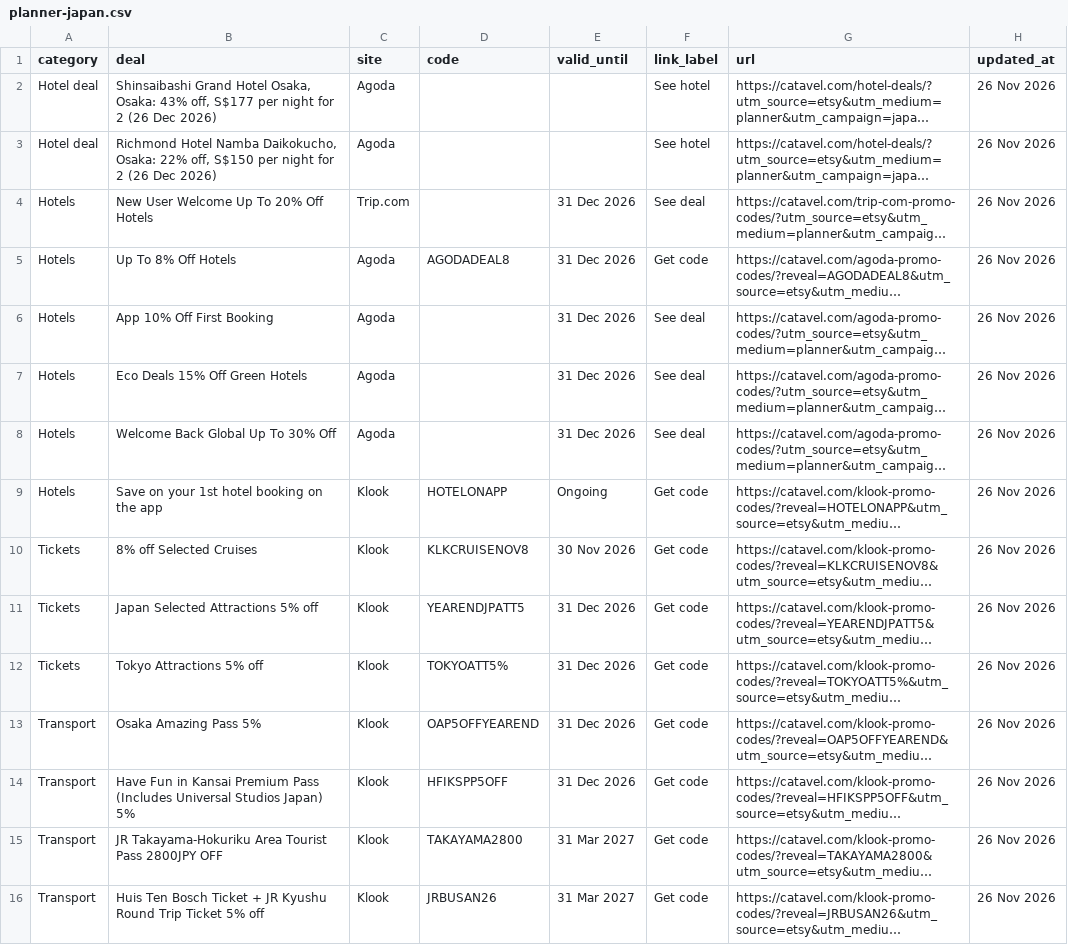
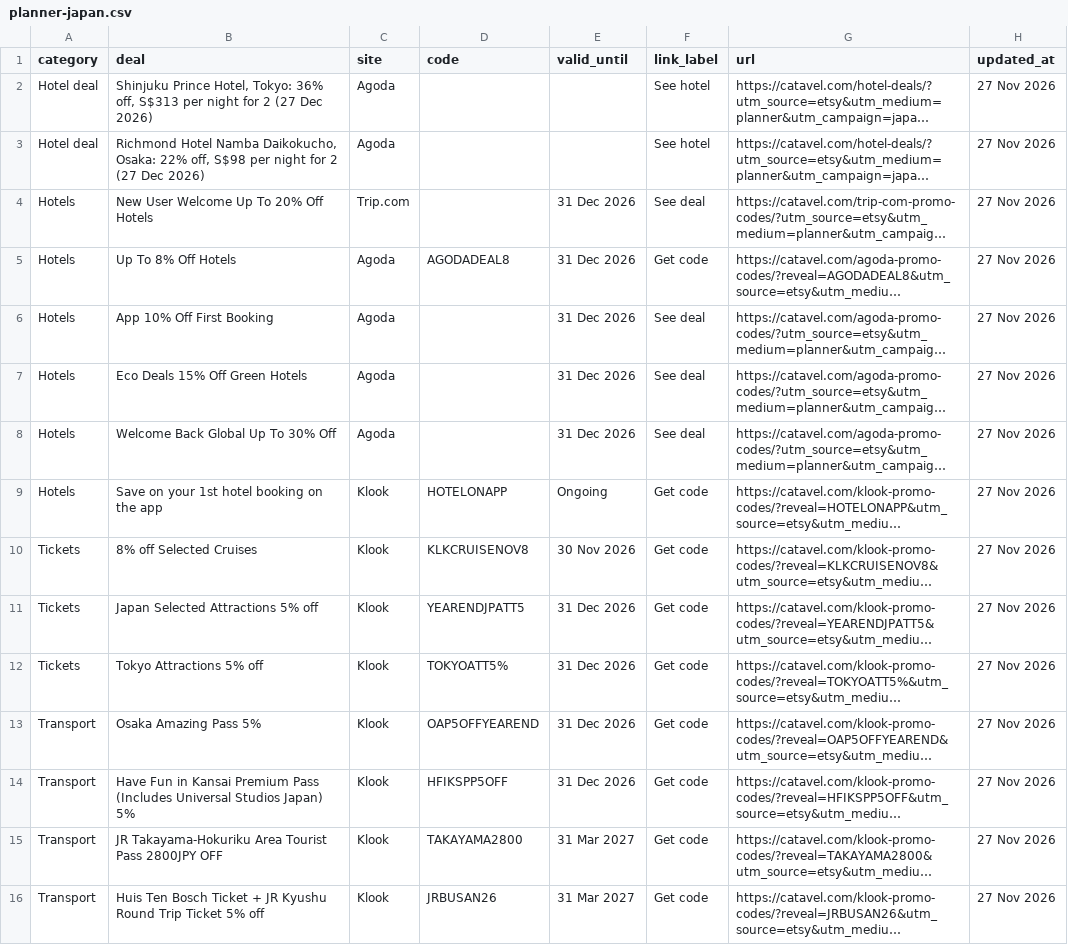
Before and after one commit to catavel/Catavel, a CSV file: feeds/planner-japan.csv, drawn as a sheet; long unchanged cells end in …; the diff names each change by its address in the sheet, - before the commit and + after, or states it on an @@ line.

Commit message:
chore: update planner feed japan [2026-11-27]

```diff
--- a/feeds/planner-japan.csv
+++ b/feeds/planner-japan.csv
-B2 (deal): Shinsaibashi Grand Hotel Osaka, Osaka: 43% off, S$177 per night for 2 (26 Dec 2026)
+B2 (deal): Shinjuku Prince Hotel, Tokyo: 36% off, S$313 per night for 2 (27 Dec 2026)
-H2:H16 (updated_at): 26 Nov 2026
+H2:H16 (updated_at): 27 Nov 2026
-B3 (deal): …22% off, S$150 per night for 2 (26 Dec 2026)
+B3 (deal): …22% off, S$98 per night for 2 (27 Dec 2026)
```
